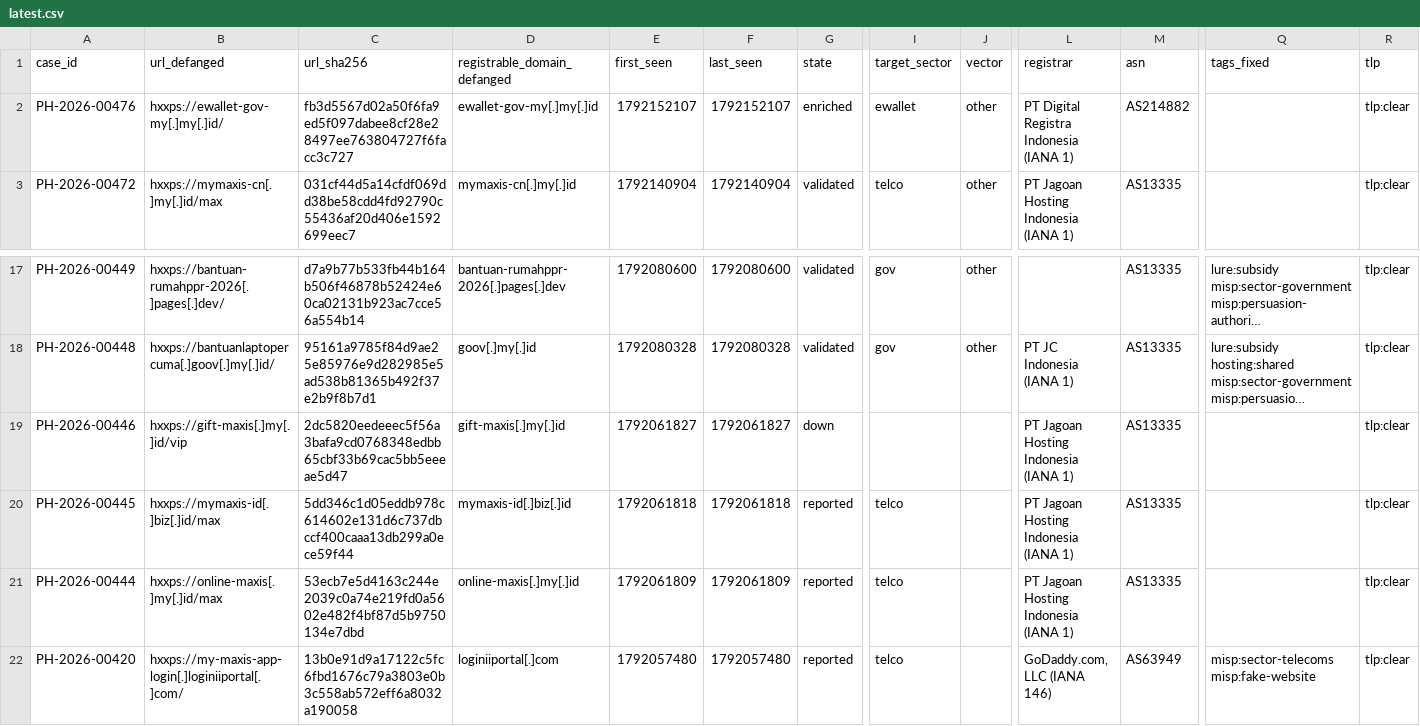
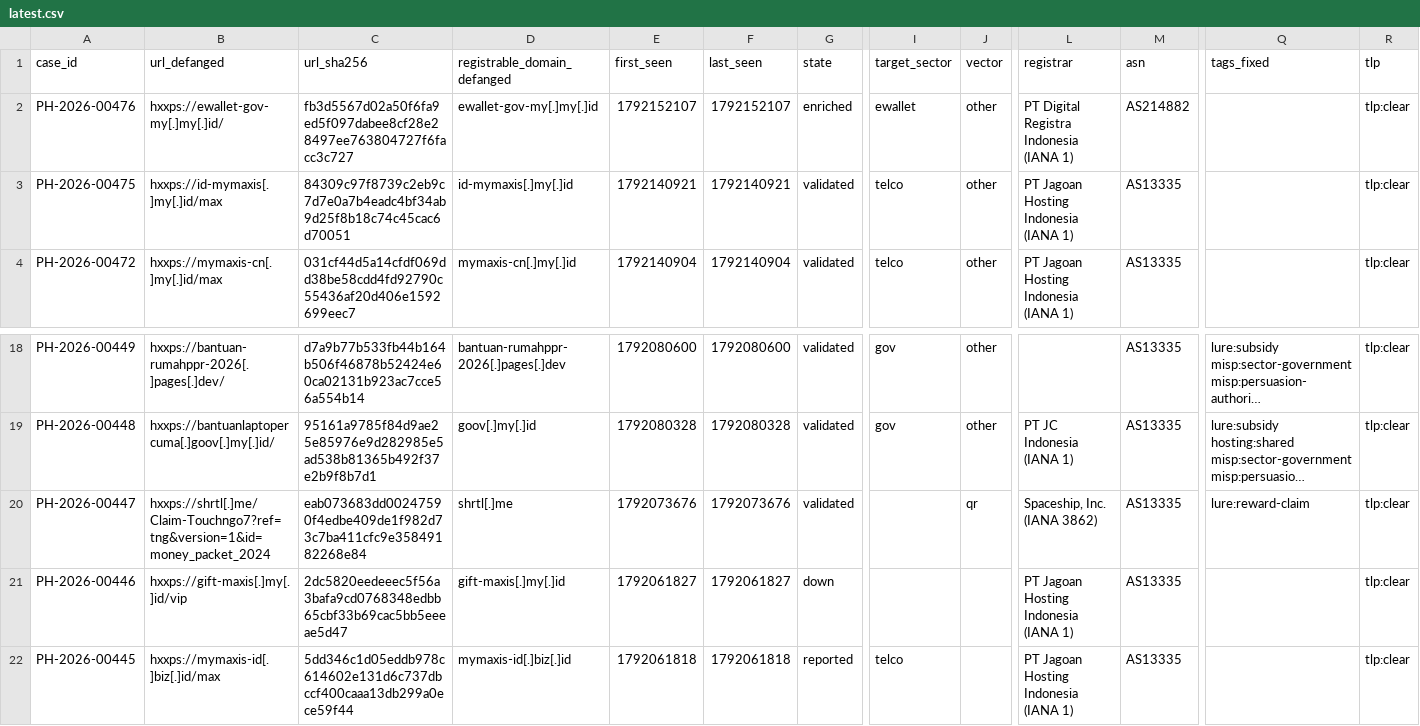
Before and after one commit to rectifyq/phishhunt-feed, a CSV file: feeds/latest.csv, drawn as a sheet; only a part is shown, gaps mark what is left out; the shorter side is filled out with more unchanged rows; long unchanged cells end in …; rows hold the shown columns only; the diff names each change by its address in the sheet, - before the commit and + after, or states it on an @@ line.

```diff
--- a/feeds/latest.csv
+++ b/feeds/latest.csv
+row 3: PH-2026-00475 | hxxps://id-mymaxis[.]my[.]id/max | 84309c97f8739c2eb9c7d7e0a7b4eadc4bf34ab9d25f8b18c74c45cac6d70051 | id-mymaxis[.]my[.]id | 1792140921 | 1792140921 | validated | telco | other | PT Jagoan Hosting Indonesia (IANA 1) | AS13335 |  | tlp:clear
+row 20: PH-2026-00447 | hxxps://shrtl[.]me/Claim-Touchngo7?ref=tng&version=1&id=money_packet_2024 | eab073683dd00247590f4edbe409de1f982d73c7ba411cfc9e35849182268e84 | shrtl[.]me | 1792073676 | 1792073676 | validated |  | qr | Spaceship, Inc. (IANA 3862) | AS13335 | lure:reward-claim | tlp:clear
```
Also changed, not shown: 1 other file.
